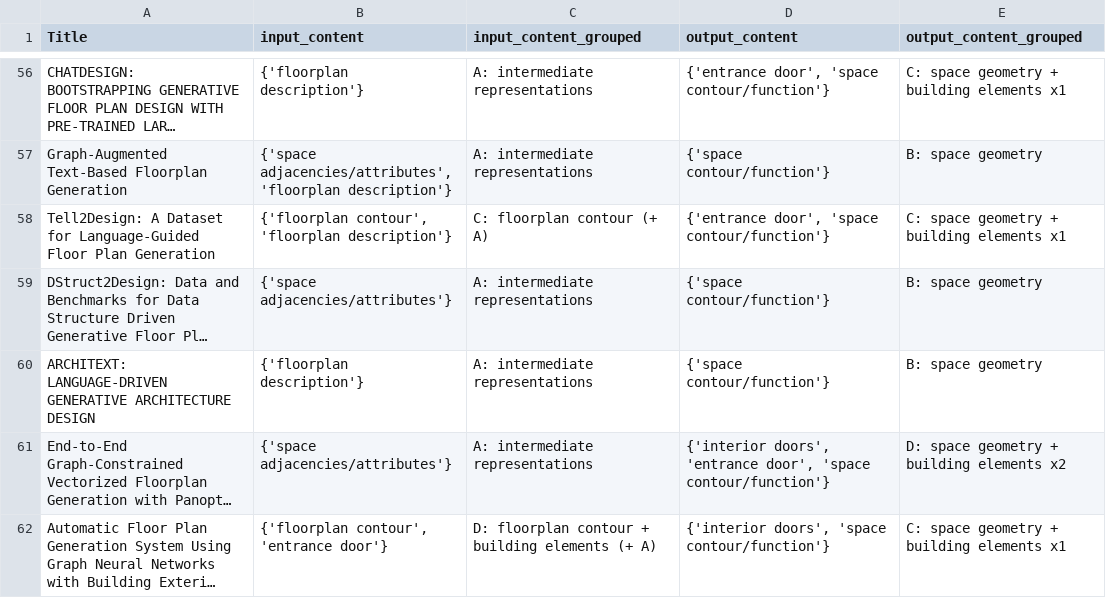
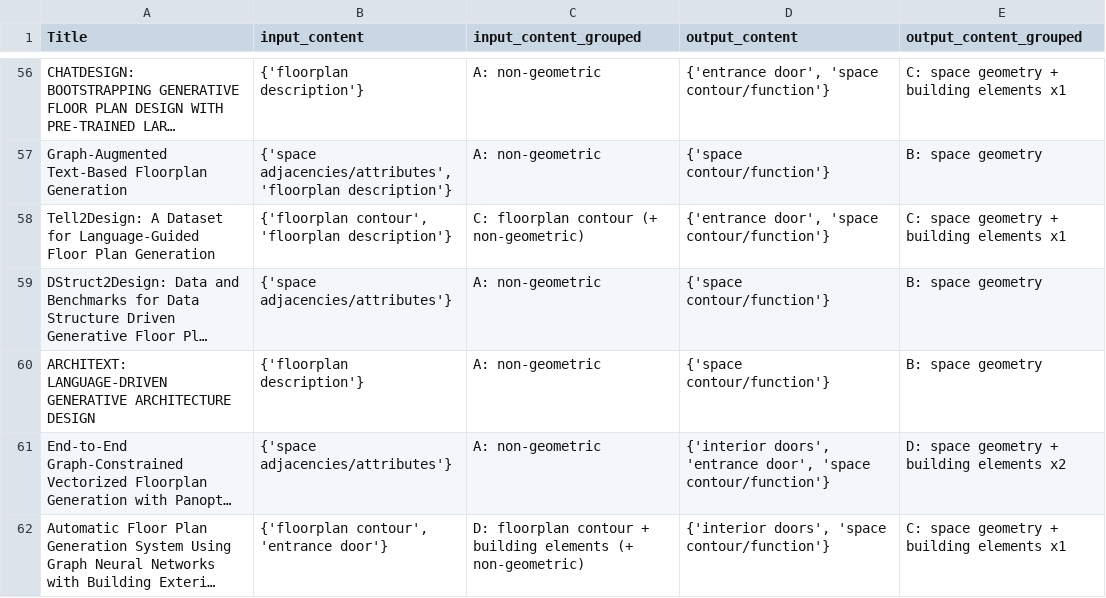
Before and after one commit to gal-dmitry/SystematicReview, a CSV file: data/results/input_output_content_groups_titles.csv, drawn as a sheet; only a part is shown, gaps mark what is left out; long unchanged cells end in …; the diff covers the shown part only; the diff names each change by its address in the sheet, - before the commit and + after, or states it on an @@ line.

```diff
--- a/data/results/input_output_content_groups_titles.csv
+++ b/data/results/input_output_content_groups_titles.csv
-C56:C57 (input_content_grouped): A: intermediate representations
+C56:C57 (input_content_grouped): A: non-geometric
-C58 (input_content_grouped): C: floorplan contour (+ A)
+C58 (input_content_grouped): C: floorplan contour (+ non-geometric)
-C59:C61 (input_content_grouped): A: intermediate representations
+C59:C61 (input_content_grouped): A: non-geometric
-C62 (input_content_grouped): …elements (+ A)
+C62 (input_content_grouped): …elements (+ non-geometric)
```
Also changed, not shown: 84 edited cells elsewhere in this file, data/results/input_output_content_groups_cooc.csv, 10 other files.
